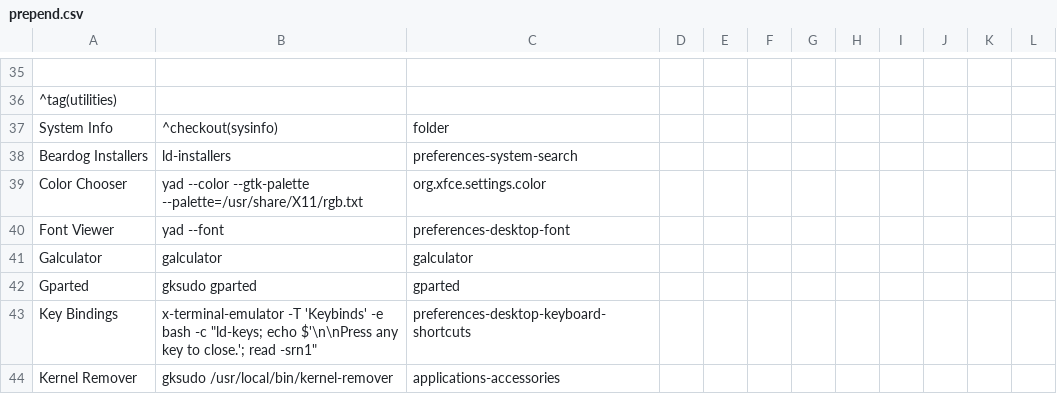
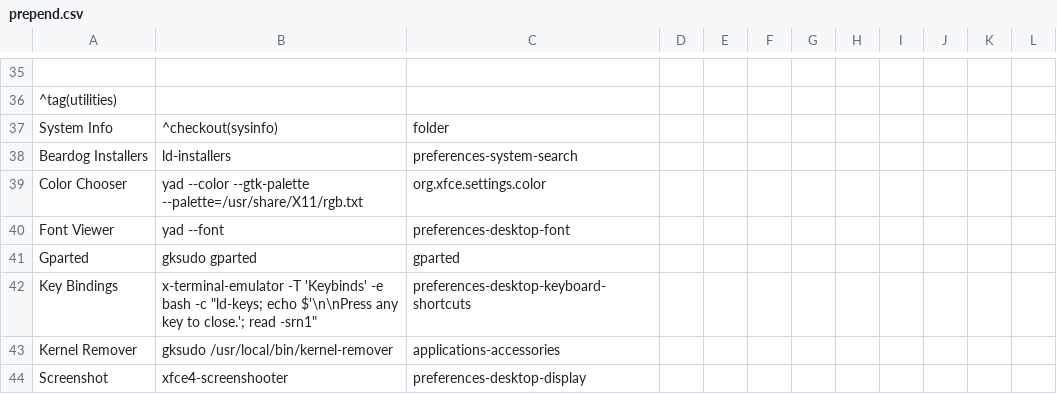
Before and after one commit to sleekmason/Beardog-Trixie, a CSV file: config/includes.chroot_after_packages/etc/skel/.config/jgmenu/prepend.csv, drawn as a sheet; only a part is shown, gaps mark what is left out; the shorter side is filled out with more unchanged rows.

Commit message:
Removed Galculator.

```diff
--- a/config/includes.chroot_after_packages/etc/skel/.config/jgmenu/prepend.csv
+++ b/config/includes.chroot_after_packages/etc/skel/.config/jgmenu/prepend.csv
@@ -40,3 +40,2 @@ Color Chooser,      yad --color --gtk-palette --palette=/usr/share/X11/rgb.txt,
 Font Viewer,        yad --font,                       preferences-desktop-font
-Galculator,         galculator,                       galculator
 Gparted,            gksudo gparted,                   gparted
```
Also changed, not shown: 2 other files.
